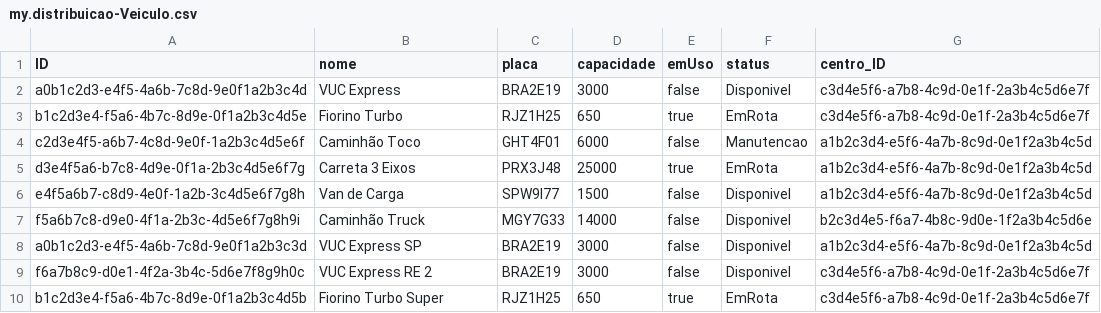
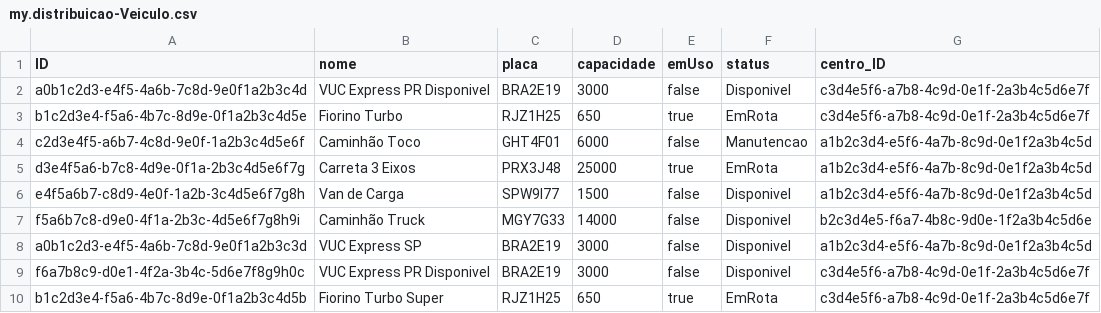
Before and after one commit to alanldias/automatization_cap, a CSV file: db/data/my.distribuicao-Veiculo.csv, drawn as a sheet.

```diff
--- a/db/data/my.distribuicao-Veiculo.csv
+++ b/db/data/my.distribuicao-Veiculo.csv
@@ -1,3 +1,3 @@
 ID,nome,placa,capacidade,emUso,status,centro_ID
-"a0b1c2d3-e4f5-4a6b-7c8d-9e0f1a2b3c4d","VUC Express","BRA2E19",3000,false,"Disponivel","c3d4e5f6-a7b8-4c9d-0e1f-2a3b4c5d6e7f"
+"a0b1c2d3-e4f5-4a6b-7c8d-9e0f1a2b3c4d","VUC Express PR Disponivel","BRA2E19",3000,false,"Disponivel","c3d4e5f6-a7b8-4c9d-0e1f-2a3b4c5d6e7f"
 "b1c2d3e4-f5a6-4b7c-8d9e-0f1a2b3c4d5e","Fiorino Turbo","RJZ1H25",650,true,"EmRota","c3d4e5f6-a7b8-4c9d-0e1f-2a3b4c5d6e7f"
@@ -8,3 +8,3 @@ ID,nome,placa,capacidade,emUso,status,centro_ID
 "a0b1c2d3-e4f5-4a6b-7c8d-9e0f1a2b3c3d","VUC Express SP","BRA2E19",3000,false,"Disponivel","a1b2c3d4-e5f6-4a7b-8c9d-0e1f2a3b4c5d"
-"f6a7b8c9-d0e1-4f2a-3b4c-5d6e7f8g9h0c","VUC Express RE 2","BRA2E19",3000,false,"Disponivel","c3d4e5f6-a7b8-4c9d-0e1f-2a3b4c5d6e7f"
+"f6a7b8c9-d0e1-4f2a-3b4c-5d6e7f8g9h0c","VUC Express PR Disponivel","BRA2E19",3000,false,"Disponivel","c3d4e5f6-a7b8-4c9d-0e1f-2a3b4c5d6e7f"
 "b1c2d3e4-f5a6-4b7c-8d9e-0f1a2b3c4d5b","Fiorino Turbo Super","RJZ1H25",650,true,"EmRota","c3d4e5f6-a7b8-4c9d-0e1f-2a3b4c5d6e7f"
```
Also changed, not shown: db/data/my.distribuicao-Entrega.csv, 9 other files.
